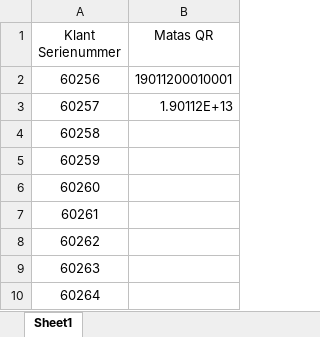
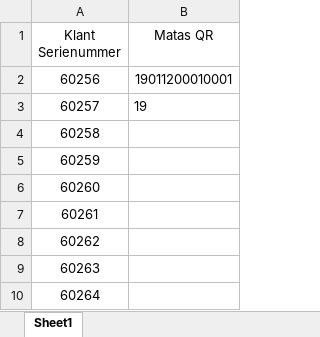
Before and after one commit to Flixis/Python-Projects, an Excel workbook: Excel_read_serialnumber/Excel/WorkbookPy.xlsx, sheet Sheet1, drawn as a sheet; only a part is shown; values as stored, in another font and other column widths than the file's, no borders; the diff names each change by its address in the sheet, - before the commit and + after, or states it on an @@ line.

```diff
--- a/Excel_read_serialnumber/Excel/WorkbookPy.xlsx (sheet Sheet1)
+++ b/Excel_read_serialnumber/Excel/WorkbookPy.xlsx (sheet Sheet1)
-B3 (Matas QR): 1.90112E+13
+B3 (Matas QR): 19
```
Also changed, not shown: 1 other file.
